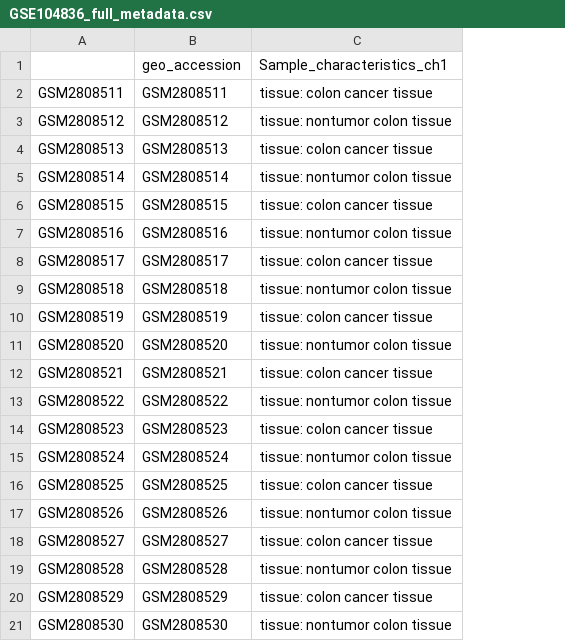
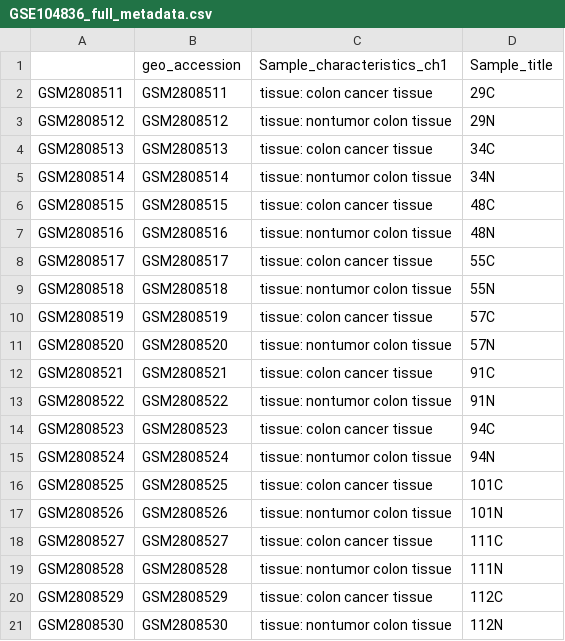
Before and after one commit to VeronicaCVT/TFM_Bioinfo_Colon_Cancer, a CSV file: Data/GSE104836/GSE104836_full_metadata.csv, drawn as a sheet; the diff names each change by its address in the sheet, - before the commit and + after, or states it on an @@ line.

```diff
--- a/Data/GSE104836/GSE104836_full_metadata.csv
+++ b/Data/GSE104836/GSE104836_full_metadata.csv
+column D (Sample_title), rows 2-21: 29C | 29N | 34C | 34N | 48C | 48N | 55C | 55N | 57C | 57N | 91C | 91N | 94C | 94N | 101C | 101N | 111C | 111N | 112C | 112N
```
Also changed, not shown: 33 other files.
